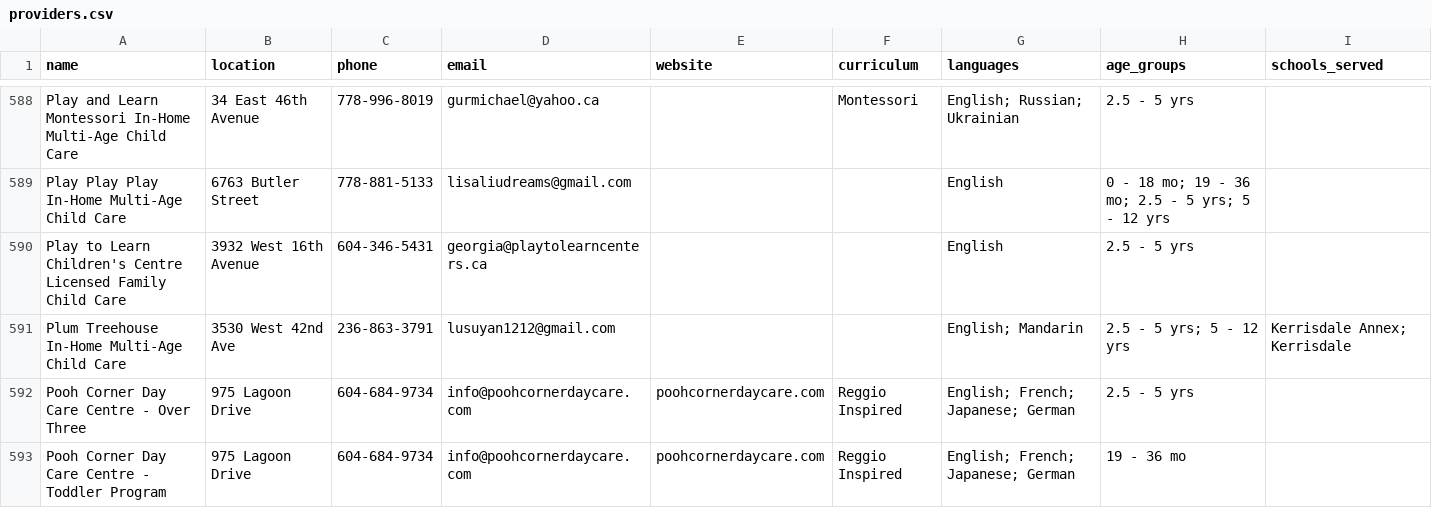
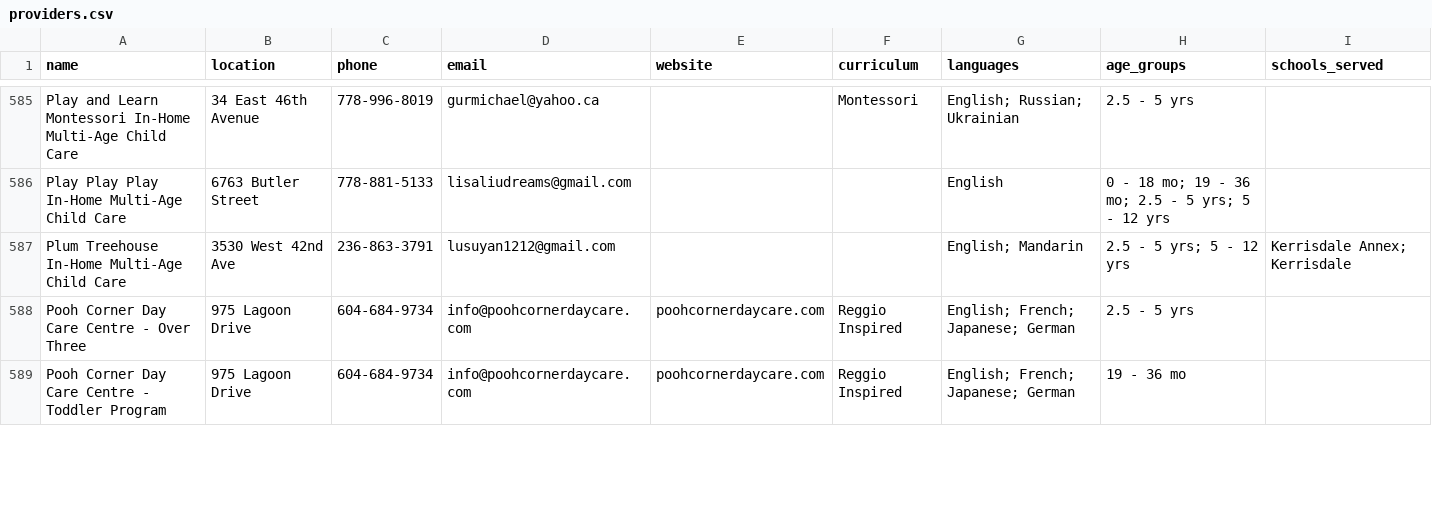
Before and after one commit to yzhong52/Vancouver-Daycare, a CSV file: processed_data/providers.csv, drawn as a sheet; only a part is shown, gaps mark what is left out; removed rows and columns are numbered as before the commit, all else as after; the diff covers the shown part only; the diff names each change by its address in the sheet, - before the commit and + after, or states it on an @@ line.

```diff
--- a/processed_data/providers.csv
+++ b/processed_data/providers.csv
-row 590: Play to Learn Children's Centre Licensed Family Child Care | 3932 West 16th Avenue | 604-346-5431 | georgia@playtolearncenters.ca |  |  | English | 2.5 - 5 yrs
```
Also changed, not shown: 1 added row, 4 removed rows and 10 edited cells elsewhere in this file, processed_data/enriched_vacancies.csv, processed_data/geocoded_vacancies.csv.
